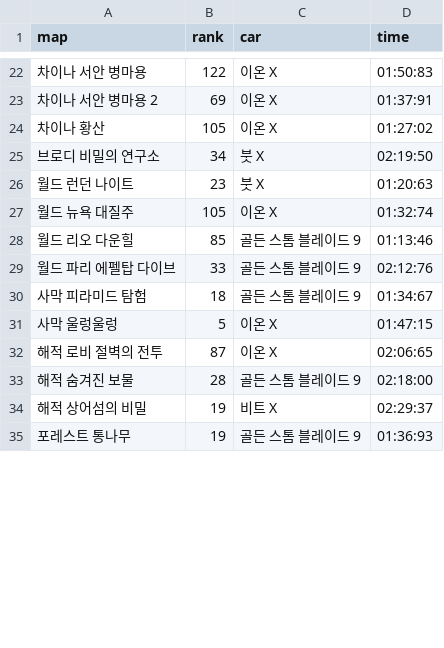
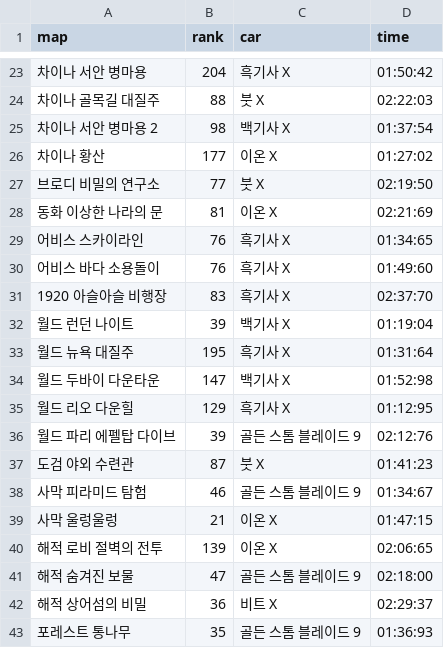
Before and after one commit to wally-wally/Analyzing_Kartrider_Ranking_Time_Attack_Info, a CSV file: timeattack_simseenO_S1.csv, drawn as a sheet; only a part is shown, gaps mark what is left out; addresses are those after the commit; the diff covers the shown part only; the diff names each change by its address in the sheet, - before the commit and + after, or states it on an @@ line.

```diff
--- a/timeattack_simseenO_S1.csv
+++ b/timeattack_simseenO_S1.csv
-B23 (rank): 122
+B23 (rank): 204
-C23 (car): 이온 X
+C23 (car): 흑기사 X
-D23 (time): 01:50:83
+D23 (time): 01:50:42
+row 24: 차이나 골목길 대질주 | 88 | 붓 X | 02:22:03
-B25 (rank): 69
+B25 (rank): 98
-C25 (car): 이온 X
+C25 (car): 백기사 X
-D25 (time): 01:37:91
+D25 (time): 01:37:54
-B26 (rank): 105
+B26 (rank): 177
-B27 (rank): 34
+B27 (rank): 77
+row 28: 동화 이상한 나라의 문 | 81 | 이온 X | 02:21:69
+row 29: 어비스 스카이라인 | 76 | 흑기사 X | 01:34:65
+row 30: 어비스 바다 소용돌이 | 76 | 흑기사 X | 01:49:60
+row 31: 1920 아슬아슬 비행장 | 83 | 흑기사 X | 02:37:70
-B32 (rank): 23
+B32 (rank): 39
-C32 (car): 붓 X
+C32 (car): 백기사 X
-D32 (time): 01:20:63
+D32 (time): 01:19:04
-B33 (rank): 105
+B33 (rank): 195
-C33 (car): 이온 X
+C33 (car): 흑기사 X
-D33 (time): 01:32:74
+D33 (time): 01:31:64
+row 34: 월드 두바이 다운타운 | 147 | 백기사 X | 01:52:98
-B35 (rank): 85
+B35 (rank): 129
-C35 (car): 골든 스톰 블레이드 9
+C35 (car): 흑기사 X
-D35 (time): 01:13:46
+D35 (time): 01:12:95
-B36 (rank): 33
+B36 (rank): 39
+row 37: 도검 야외 수련관 | 87 | 붓 X | 01:41:23
-B38 (rank): 18
+B38 (rank): 46
-B39 (rank): 5
+B39 (rank): 21
-B40 (rank): 87
+B40 (rank): 139
-B41 (rank): 28
+B41 (rank): 47
-B42 (rank): 19
+B42 (rank): 36
-B43 (rank): 19
+B43 (rank): 35
```
Also changed, not shown: 9 added rows, 3 removed rows and 69 edited cells elsewhere in this file, timeattack_simseenO_S2.csv, 11 other files.
